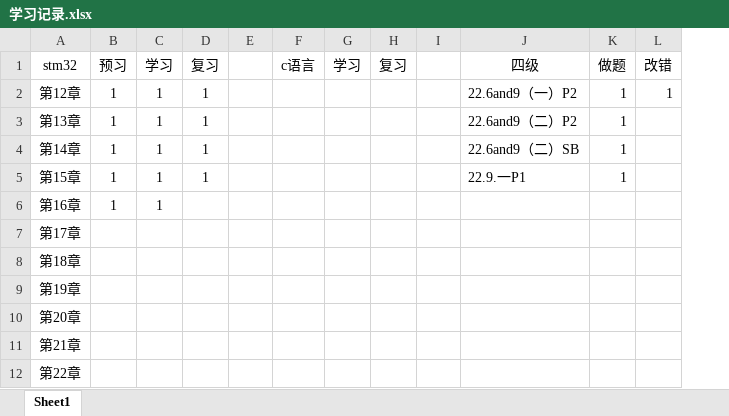
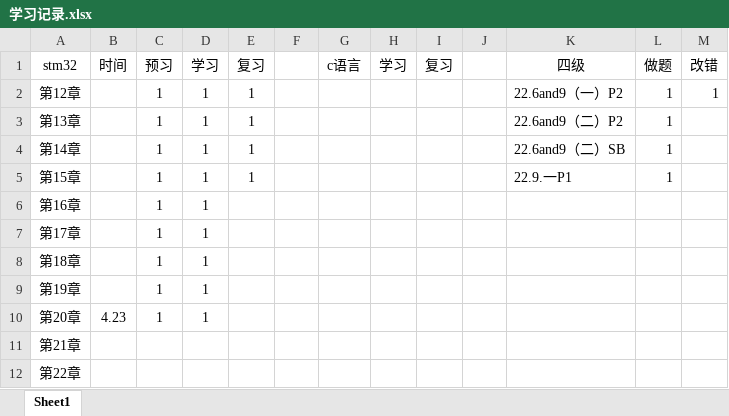
Before and after one commit to S-Zenkai/Embedded, an Excel workbook: 学习记录.xlsx, sheet Sheet1, drawn as a sheet; values as stored, in another font and other column widths than the file's, no borders; addresses are those after the commit; the diff names each change by its address in the sheet, - before the commit and + after, or states it on an @@ line.

```diff
--- a/学习记录.xlsx (sheet Sheet1)
+++ b/学习记录.xlsx (sheet Sheet1)
+column B (时间), row 10: 4.23
-C7:C10 (预习): (empty)
+C7:C10 (预习): 1
-D7:D10 (学习): (empty)
+D7:D10 (学习): 1
```
Also changed, not shown: 48 other files.
